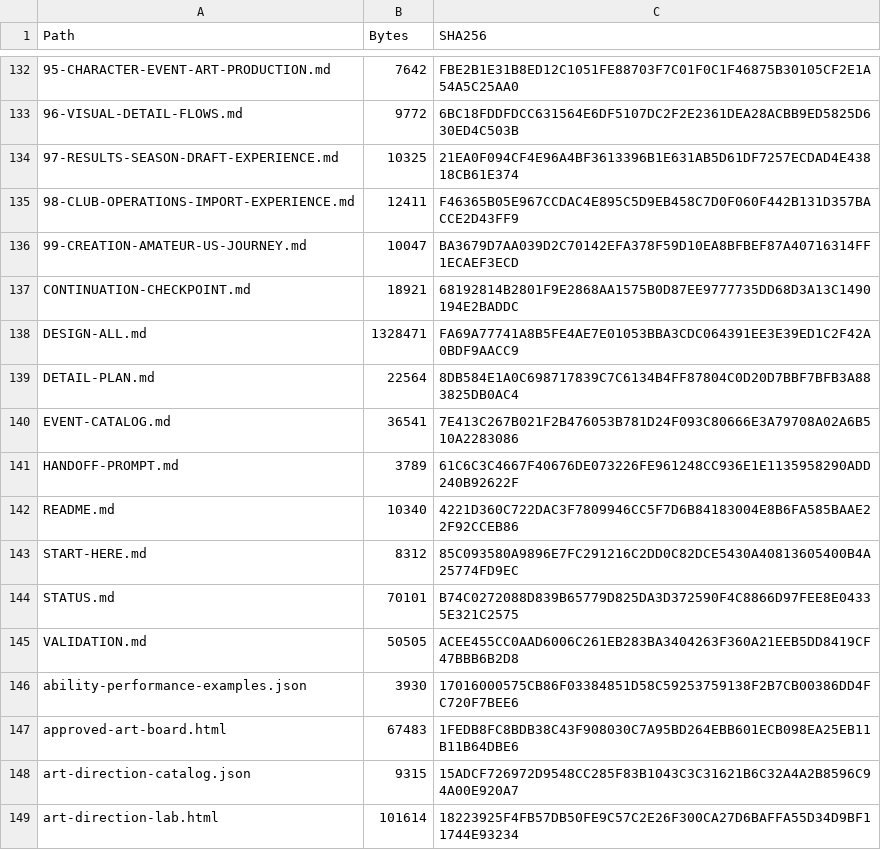
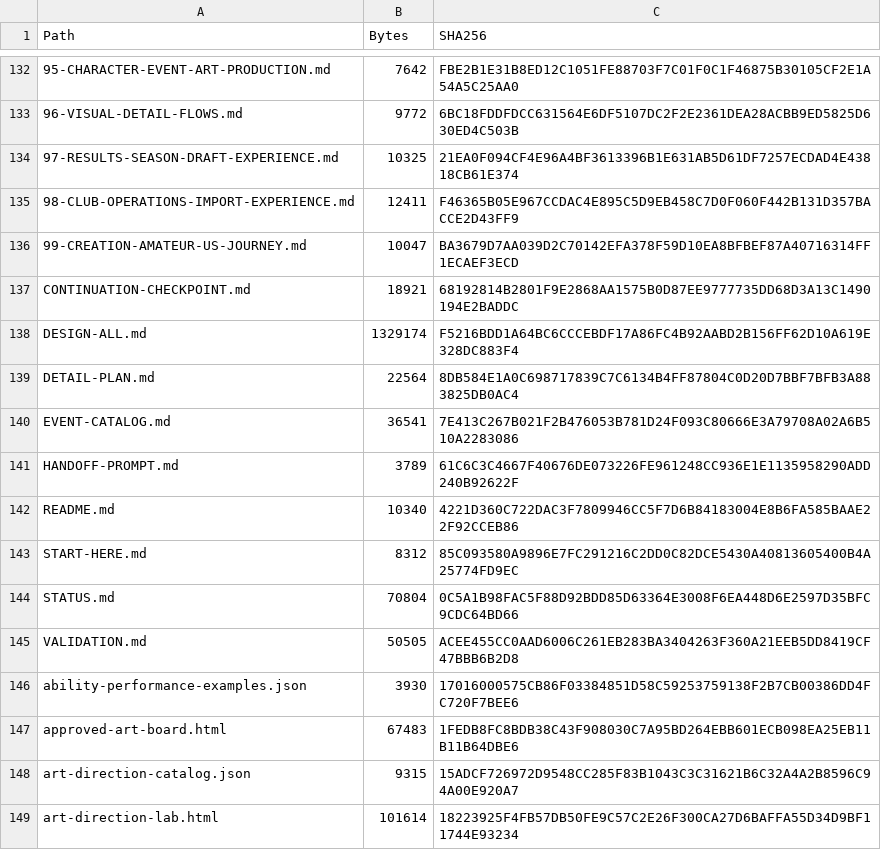
Before and after one commit to bossxor/baseball_Career, a CSV file: docs/design/MANIFEST-SHA256.csv, drawn as a sheet; only a part is shown, gaps mark what is left out; the diff names each change by its address in the sheet, - before the commit and + after, or states it on an @@ line.

```diff
--- a/docs/design/MANIFEST-SHA256.csv
+++ b/docs/design/MANIFEST-SHA256.csv
-B138 (Bytes): 1328471
+B138 (Bytes): 1329174
-C138 (SHA256): FA69A77741A8B5FE4AE7E01053BBA3CDC064391EE3E39ED1C2F42A0BDF9AACC9
+C138 (SHA256): F5216BDD1A64BC6CCCEBDF17A86FC4B92AABD2B156FF62D10A619E328DC883F4
-B144 (Bytes): 70101
+B144 (Bytes): 70804
-C144 (SHA256): B74C0272088D839B65779D825DA3D372590F4C8866D97FEE8E04335E321C2575
+C144 (SHA256): 0C5A1B98FAC5F88D92BDD85D63364E3008F6EA448D6E2597D35BFC9CDC64BD66
```
Also changed, not shown: 1 other file.
